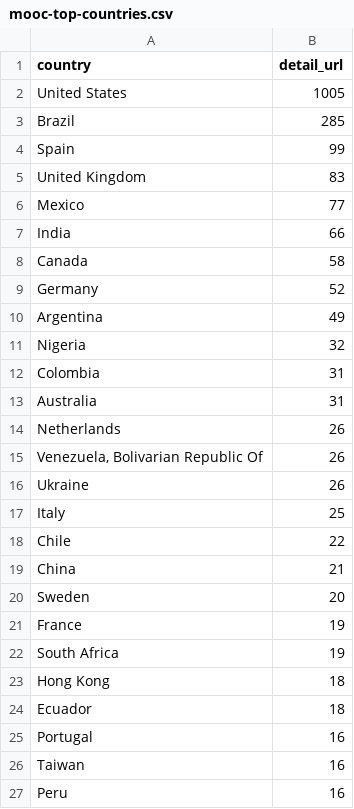
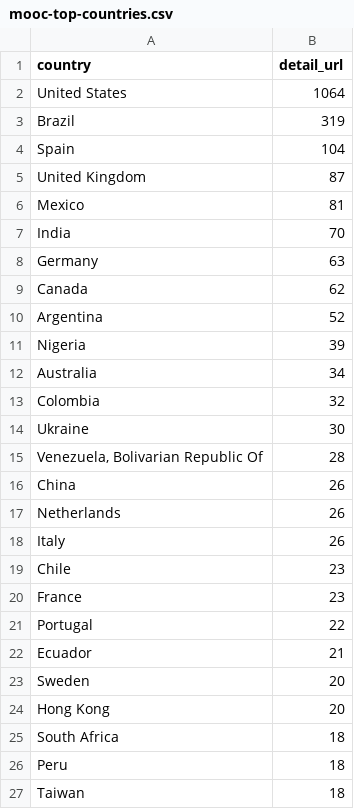
Before and after one commit to palewire/python-calaccess-notebooks, a CSV file: project-management/output/mooc-top-countries.csv, drawn as a sheet; only a part is shown; the diff covers the shown part only.

Commit message:
Updated MOOC student count

```diff
--- a/project-management/output/mooc-top-countries.csv
+++ b/project-management/output/mooc-top-countries.csv
@@ -1,27 +1,27 @@
 country,detail_url
-United States,1005
-Brazil,285
-Spain,99
-United Kingdom,83
-Mexico,77
-India,66
-Canada,58
-Germany,52
-Argentina,49
-Nigeria,32
-Colombia,31
-Australia,31
+United States,1064
+Brazil,319
+Spain,104
+United Kingdom,87
+Mexico,81
+India,70
+Germany,63
+Canada,62
+Argentina,52
+Nigeria,39
+Australia,34
+Colombia,32
+Ukraine,30
+"Venezuela, Bolivarian Republic Of",28
+China,26
 Netherlands,26
-"Venezuela, Bolivarian Republic Of",26
-Ukraine,26
-Italy,25
-Chile,22
-China,21
+Italy,26
+Chile,23
+France,23
+Portugal,22
+Ecuador,21
 Sweden,20
-France,19
-South Africa,19
-Hong Kong,18
-Ecuador,18
-Portugal,16
-Taiwan,16
-Peru,16
+Hong Kong,20
+South Africa,18
+Peru,18
+Taiwan,18
```
Also changed, not shown: 16 added rows, 15 removed rows, 42 moved rows and 12 edited cells elsewhere in this file, 1 other file.
